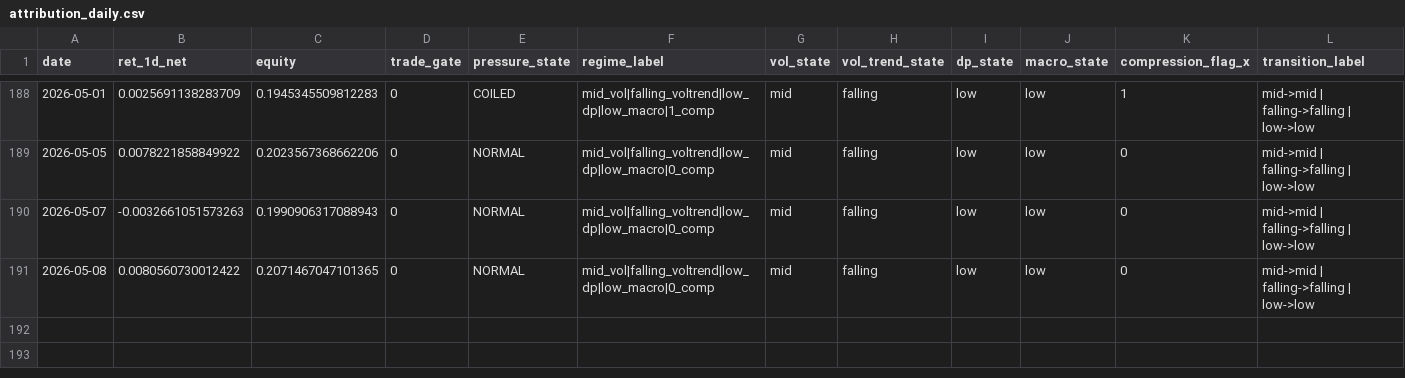
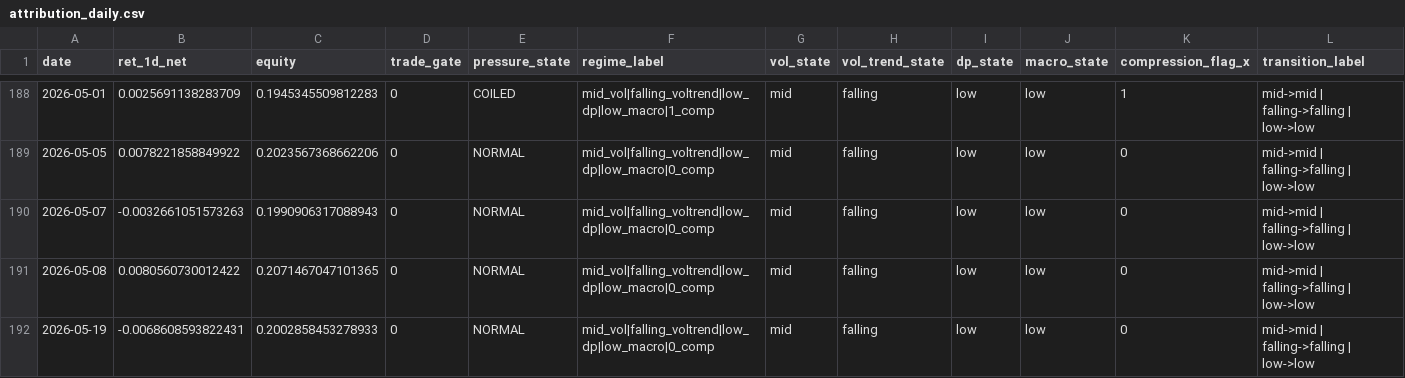
Before and after one commit to kvandre12-commits/SharpEdge-System, a CSV file: outputs/attribution_daily.csv, drawn as a sheet; only a part is shown, gaps mark what is left out; rows hold the shown columns only; the diff names each change by its address in the sheet, - before the commit and + after, or states it on an @@ line.

```diff
--- a/outputs/attribution_daily.csv
+++ b/outputs/attribution_daily.csv
+row 192: 2026-05-19 | -0.0068608593822431 | 0.2002858453278933 | 0 | NORMAL | mid_vol|falling_voltrend|low_dp|low_macro|0_comp | mid | falling | low | low | 0 | mid->mid | falling->falling | low->low
```
Also changed, not shown: outputs/execution_state_daily.csv, outputs/latest_trendday_prob_1130_fused.csv, 24 other files.
